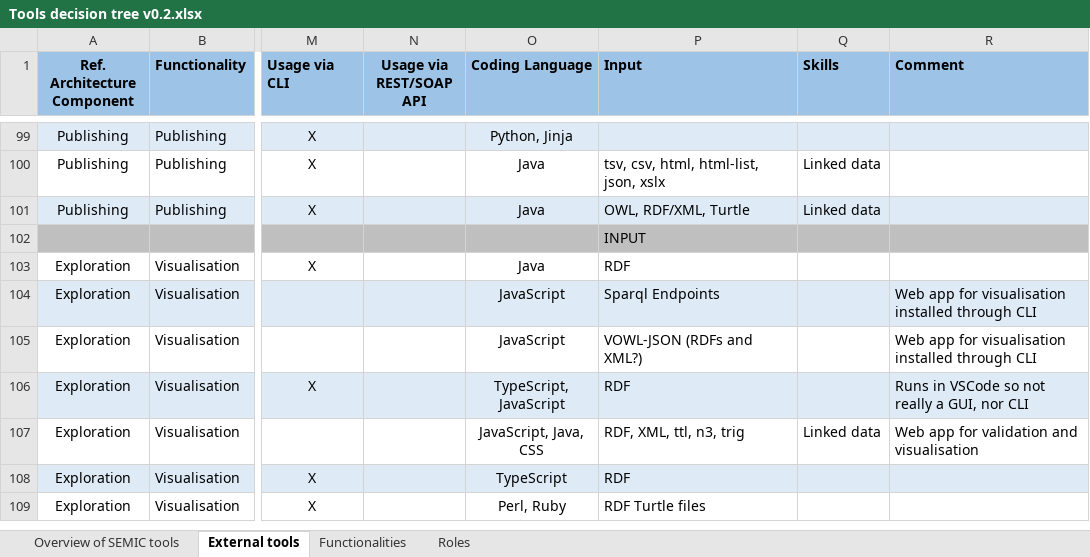
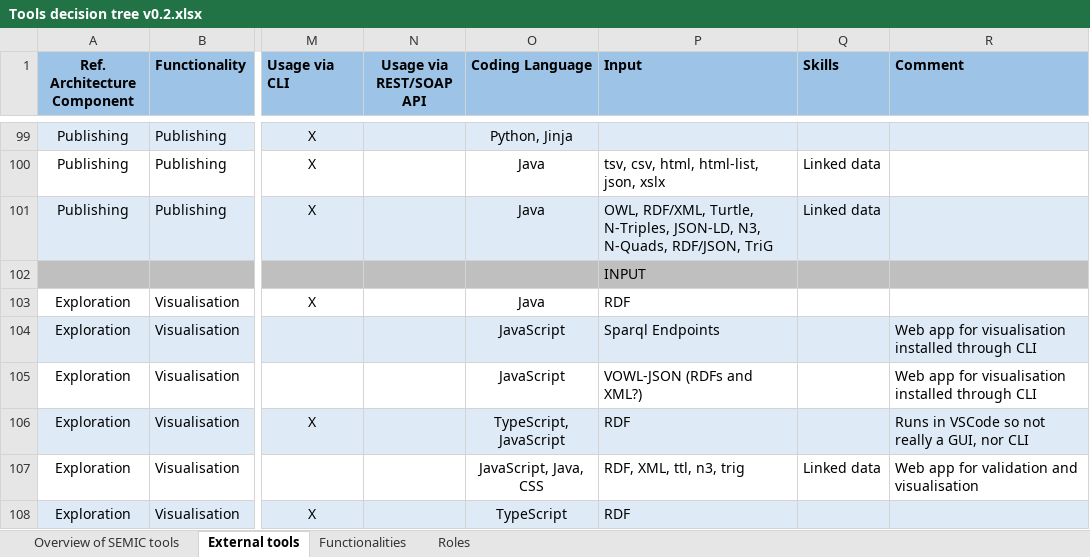
Before and after one commit to SEMICeu/Semantic-Solutions, an Excel workbook: Tools decision tree v0.2.xlsx, sheet External tools, drawn as a sheet; only a part is shown, gaps mark what is left out; the shorter side is filled out with more unchanged rows; values as stored, in another font and other column widths than the file's, no borders; the diff names each change by its address in the sheet, - before the commit and + after, or states it on an @@ line.

```diff
--- a/Tools decision tree v0.2.xlsx (sheet External tools)
+++ b/Tools decision tree v0.2.xlsx (sheet External tools)
-P101 (Input): OWL, RDF/XML, Turtle
+P101 (Input): OWL, RDF/XML, Turtle, N-Triples, JSON-LD, N3, N-Quads, RDF/JSON, TriG
```
Also changed, not shown: tools.xlsx, 1 other file.
